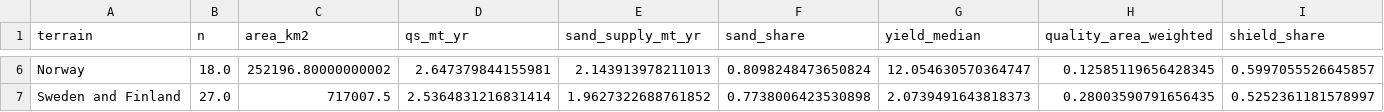
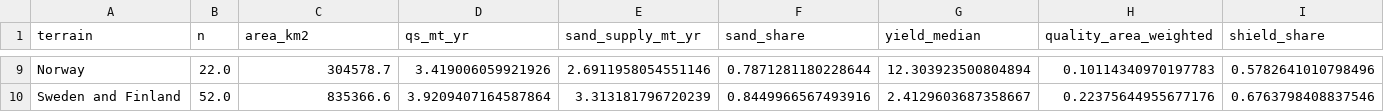
Before and after one commit to AdmcCarthy/Sand-from-the-Source, a CSV file: story/data/compare.csv, drawn as a sheet; only a part is shown, gaps mark what is left out; addresses are those after the commit; the diff covers the shown part only; the diff names each change by its address in the sheet, - before the commit and + after, or states it on an @@ line.

```diff
--- a/story/data/compare.csv
+++ b/story/data/compare.csv
-B9 (n): 18.0
+B9 (n): 22.0
-C9 (area_km2): 252196.80000000002
+C9 (area_km2): 304578.7
-D9 (qs_mt_yr): 2.647379844155981
+D9 (qs_mt_yr): 3.419006059921926
-E9 (sand_supply_mt_yr): 2.143913978211013
+E9 (sand_supply_mt_yr): 2.6911958054551146
-F9 (sand_share): 0.8098248473650824
+F9 (sand_share): 0.7871281180228644
-G9 (yield_median): 12.054630570364747
+G9 (yield_median): 12.303923500804894
-H9 (quality_area_weighted): 0.12585119656428345
+H9 (quality_area_weighted): 0.10114340970197783
-I9 (shield_share): 0.5997055526645857
+I9 (shield_share): 0.5782641010798496
-B10 (n): 27.0
+B10 (n): 52.0
-C10 (area_km2): 717007.5
+C10 (area_km2): 835366.6
-D10 (qs_mt_yr): 2.5364831216831414
+D10 (qs_mt_yr): 3.9209407164587864
-E10 (sand_supply_mt_yr): 1.9627322688761852
+E10 (sand_supply_mt_yr): 3.313181796720239
-F10 (sand_share): 0.7738006423530898
+F10 (sand_share): 0.8449966567493916
-G10 (yield_median): 2.0739491643818373
+G10 (yield_median): 2.4129603687358667
-H10 (quality_area_weighted): 0.28003590791656435
+H10 (quality_area_weighted): 0.22375644955677176
-I10 (shield_share): 0.5252361181578997
+I10 (shield_share): 0.6763798408837546
```
Also changed, not shown: 5 added rows, 2 removed rows and 46 edited cells elsewhere in this file, story/data/budget.csv, story/data/composition.csv, 20 other files.
